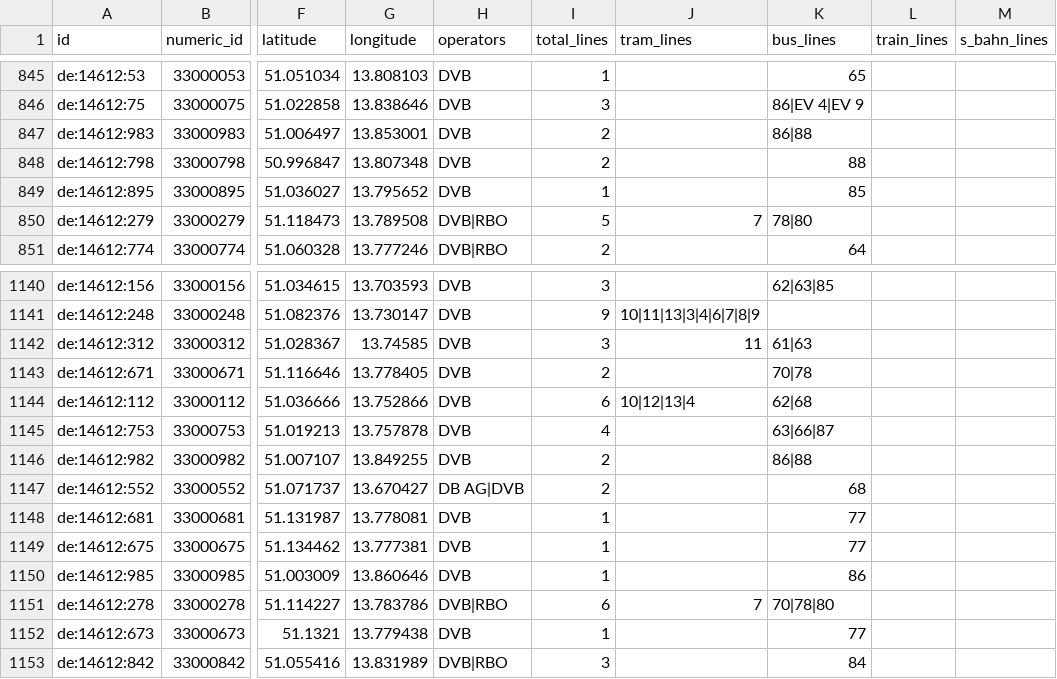
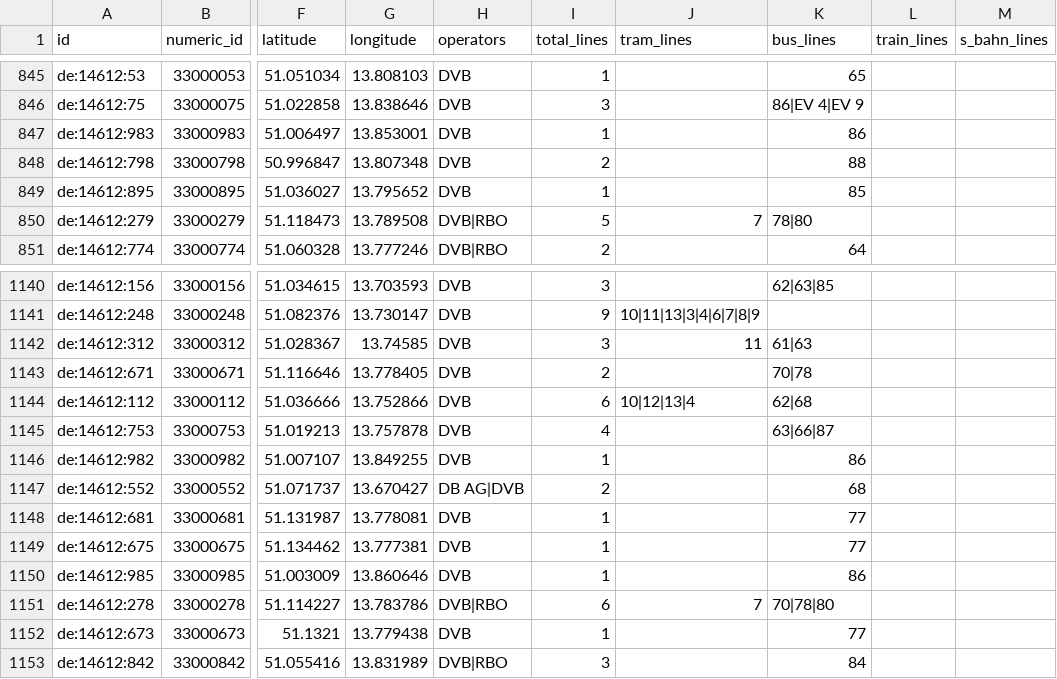
Before and after one commit to kiliankoe/vvo, a CSV file: data/stations.csv, drawn as a sheet; only a part is shown, gaps mark what is left out; the diff names each change by its address in the sheet, - before the commit and + after, or states it on an @@ line.

```diff
--- a/data/stations.csv
+++ b/data/stations.csv
-I847 (total_lines): 2
+I847 (total_lines): 1
-K847 (bus_lines): 86|88
+K847 (bus_lines): 86
-I1146 (total_lines): 2
+I1146 (total_lines): 1
-K1146 (bus_lines): 86|88
+K1146 (bus_lines): 86
```
Also changed, not shown: 2 other files.
